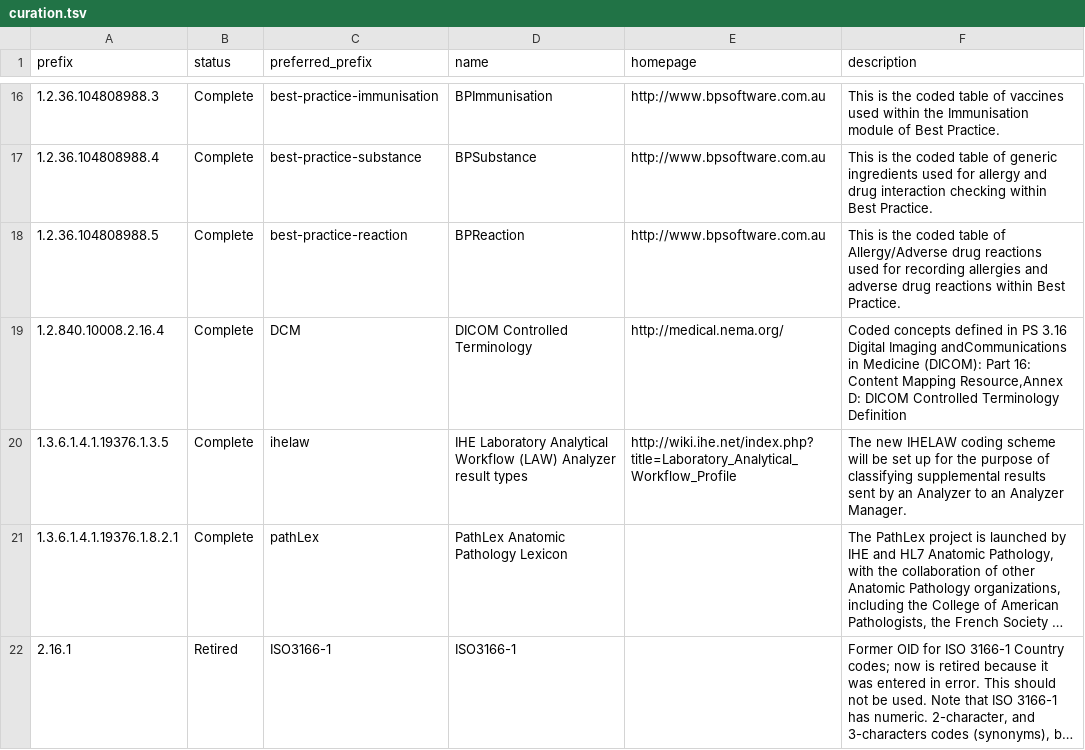
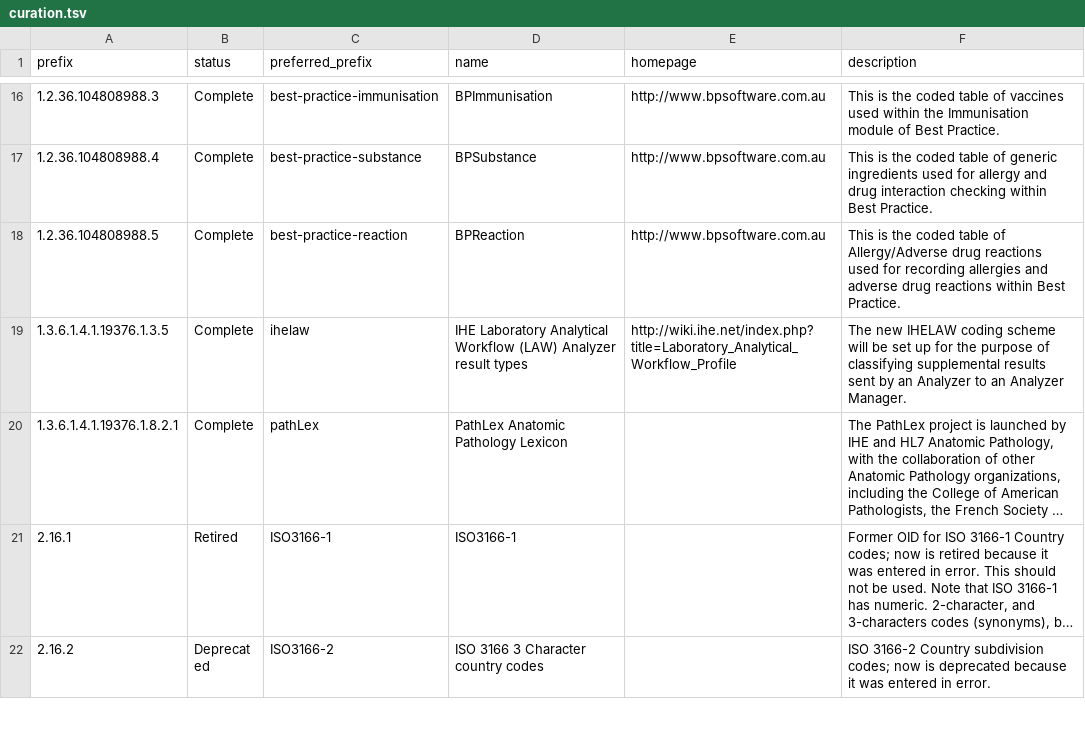
Before and after one commit to biopragmatics/bioregistry, a TSV file: src/bioregistry/data/external/hl7/curation.tsv, drawn as a sheet; only a part is shown, gaps mark what is left out; the shorter side is filled out with more unchanged rows; long unchanged cells end in …; the diff covers the shown part only.

Commit message:
Clean up HL7 mappings

```diff
--- a/src/bioregistry/data/external/hl7/curation.tsv
+++ b/src/bioregistry/data/external/hl7/curation.tsv
@@ -18,3 +18,2 @@ prefix	status	preferred_prefix	name	homepage	description
 1.2.36.104808988.5	Complete	best-practice-reaction	BPReaction	http://www.bpsoftware.com.au	This is the coded table of Allergy/Adverse drug reactions used for recording allergies and adverse drug reactions within Best Practice.
-1.2.840.10008.2.16.4	Complete	DCM	DICOM Controlled Terminology	http://medical.nema.org/	Coded concepts defined in PS 3.16 Digital Imaging andCommunications in Medicine (DICOM): Part 16: Content Mapping Resource,Annex D: DICOM Controlled Terminology Definition
 1.3.6.1.4.1.19376.1.3.5	Complete	ihelaw	IHE Laboratory Analytical Workflow (LAW) Analyzer result types	http://wiki.ihe.net/index.php?title=Laboratory_Analytical_Workflow_Profile	The new IHELAW coding scheme will be set up for the purpose of classifying supplemental results sent by an Analyzer to an Analyzer Manager.
```
Also changed, not shown: 5 removed rows elsewhere in this file, 1 other file.
